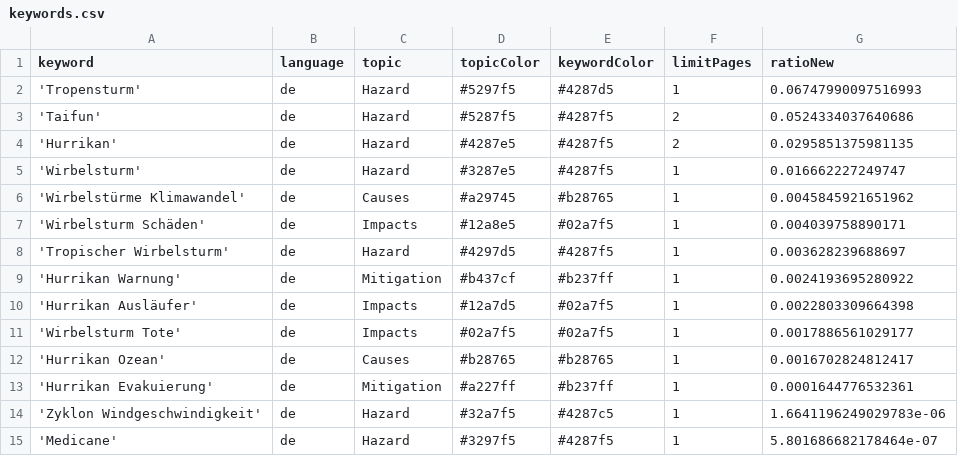
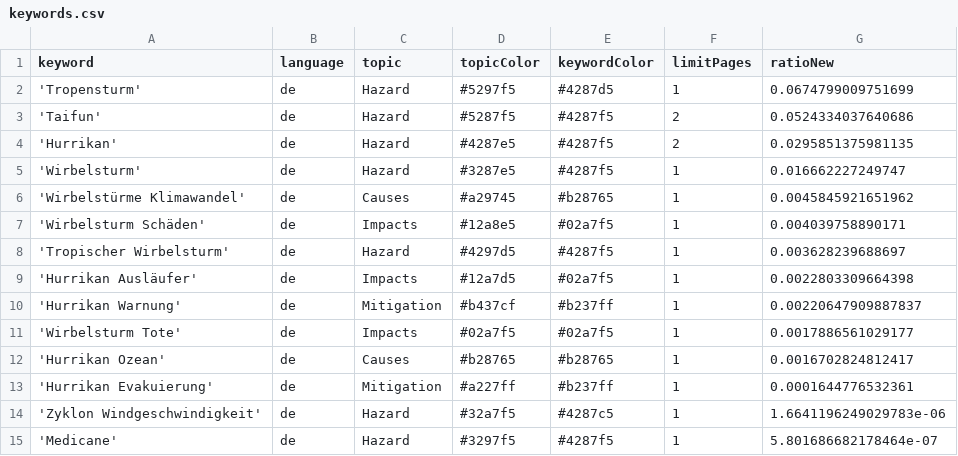
Before and after one commit to liese97-news/HurricaneIsComing, a CSV file: keywords.csv, drawn as a sheet.

Commit message:
Commit from GitHub Actions (harvest:0.0)

```diff
--- a/keywords.csv
+++ b/keywords.csv
@@ -1,3 +1,3 @@
 keyword,language,topic,topicColor,keywordColor,limitPages,ratioNew
-'Tropensturm',de,Hazard,#5297f5,#4287d5,1,0.06747990097516993
+'Tropensturm',de,Hazard,#5297f5,#4287d5,1,0.0674799009751699
 'Taifun',de,Hazard,#5287f5,#4287f5,2,0.0524334037640686
@@ -8,4 +8,4 @@ keyword,language,topic,topicColor,keywordColor,limitPages,ratioNew
 'Tropischer Wirbelsturm',de,Hazard,#4297d5,#4287f5,1,0.003628239688697
-'Hurrikan Warnung',de,Mitigation,#b437cf,#b237ff,1,0.0024193695280922
 'Hurrikan Ausläufer',de,Impacts,#12a7d5,#02a7f5,1,0.0022803309664398
+'Hurrikan Warnung',de,Mitigation,#b437cf,#b237ff,1,0.00220647909887837
 'Wirbelsturm Tote',de,Impacts,#02a7f5,#02a7f5,1,0.0017886561029177
```
